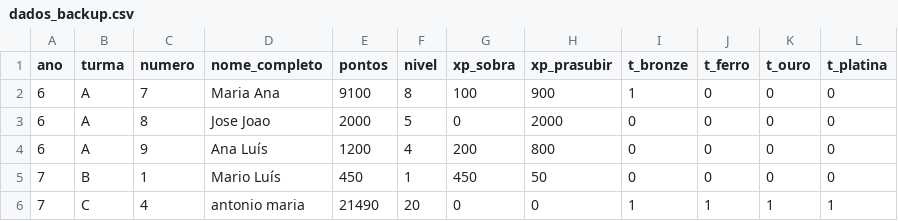
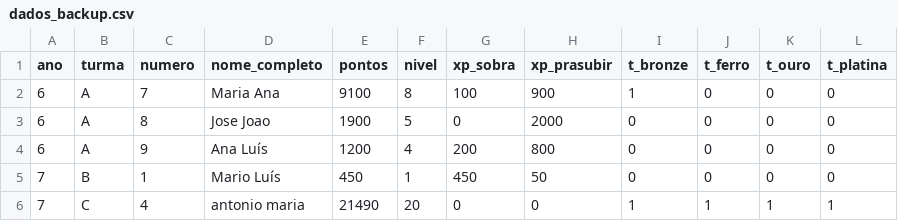
Before and after one commit to websitemath/torredecontrolo, a CSV file: dados_backup.csv, drawn as a sheet.

```diff
--- a/dados_backup.csv
+++ b/dados_backup.csv
@@ -2,3 +2,3 @@ ano,turma,numero,nome_completo,pontos,nivel,xp_sobra,xp_prasubir,t_bronze,t_ferr
 6,A,7,Maria Ana,9100,8,100,900,1,0,0,0
-6,A,8,Jose Joao,2000,5,0,2000,0,0,0,0
+6,A,8,Jose Joao,1900,5,0,2000,0,0,0,0
 6,A,9,Ana Luís,1200,4,200,800,0,0,0,0
```
Also changed, not shown: dados.csv, 6 other files.
